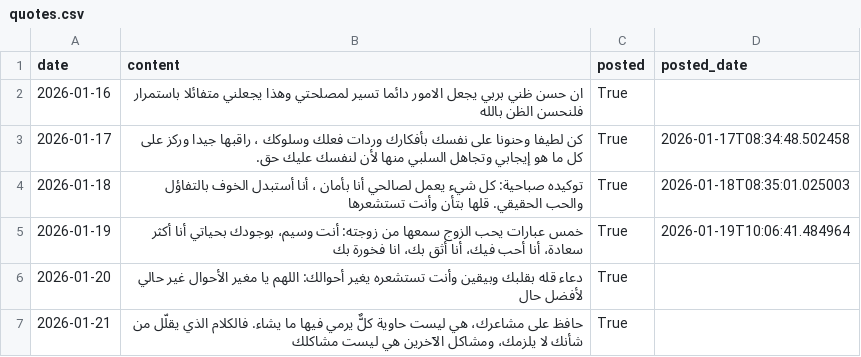
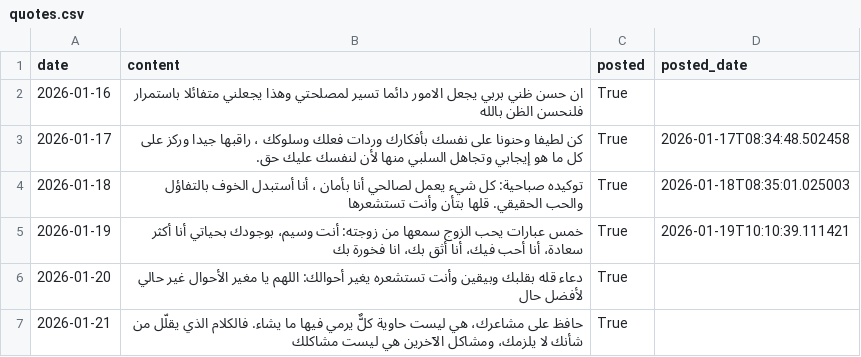
Before and after one commit to NourBesbes/automation, a CSV file: data/quotes.csv, drawn as a sheet.

```diff
--- a/data/quotes.csv
+++ b/data/quotes.csv
@@ -4,3 +4,3 @@ date,content,posted,posted_date
 2026-01-18,توكيده صباحية: كل شيء يعمل لصالحي أنا بأمان ، أنا أستبدل الخوف بالتفاؤل والحب الحقيقي. قلها بتأن وأنت تستشعرها,True,2026-01-18T08:35:01.025003
-2026-01-19,خمس عبارات يحب الزوج سمعها من زوجته: أنت وسيم، بوجودك بحياتي أنا أكثر سعادة، أنا أحب فيك، أنا أثق بك، انا فخورة بك,True,2026-01-19T10:06:41.484964
+2026-01-19,خمس عبارات يحب الزوج سمعها من زوجته: أنت وسيم، بوجودك بحياتي أنا أكثر سعادة، أنا أحب فيك، أنا أثق بك، انا فخورة بك,True,2026-01-19T10:10:39.111421
 2026-01-20,دعاء قله بقلبك وبيقين وأنت تستشعره يغير أحوالك: اللهم يا مغير الأحوال غير حالي لأفضل حال,True,
```
